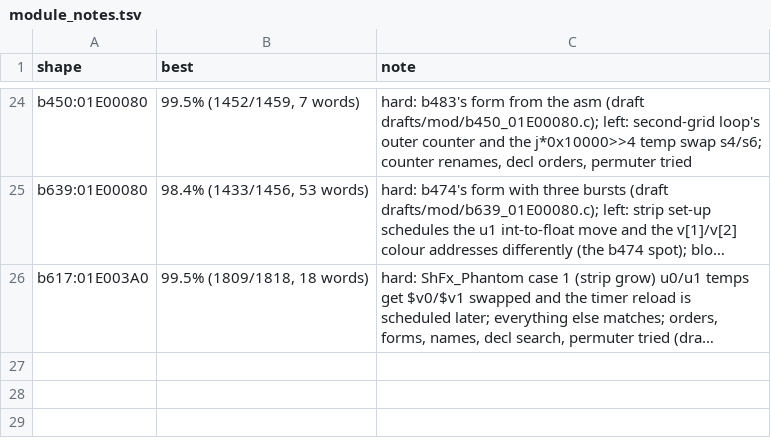
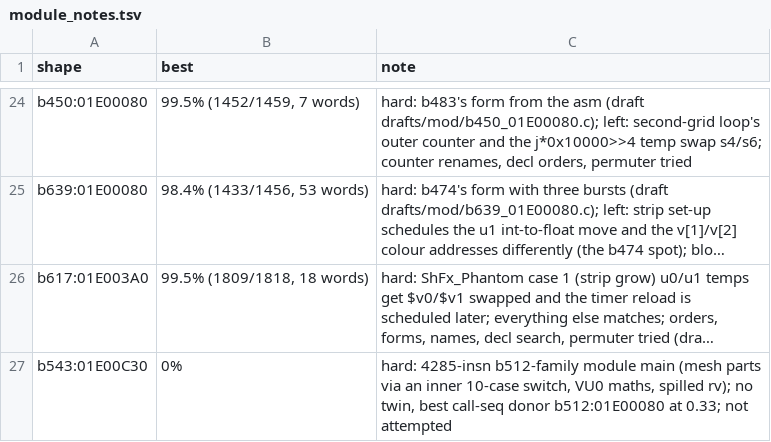
Before and after one commit to kira-502/dotr-decomp, a TSV file: config/module_notes.tsv, drawn as a sheet; only a part is shown, gaps mark what is left out; long unchanged cells end in …; the diff names each change by its address in the sheet, - before the commit and + after, or states it on an @@ line.

```diff
--- a/config/module_notes.tsv
+++ b/config/module_notes.tsv
+row 27: b543:01E00C30 | 0% | hard: 4285-insn b512-family module main (mesh parts via an inner 10-case switch, VU0 maths, spilled rv); no twin, best call-seq donor b512:01E00080 at 0.33; not attempted
```
Also changed, not shown: 1 other file.
